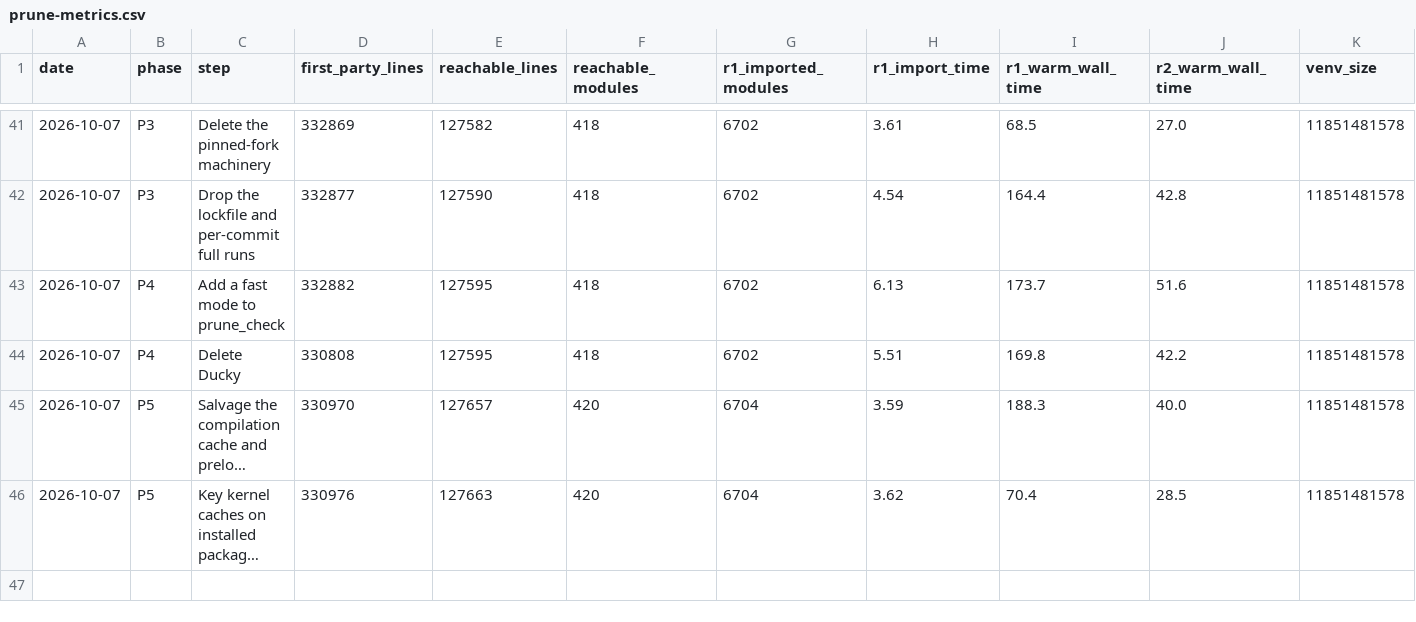
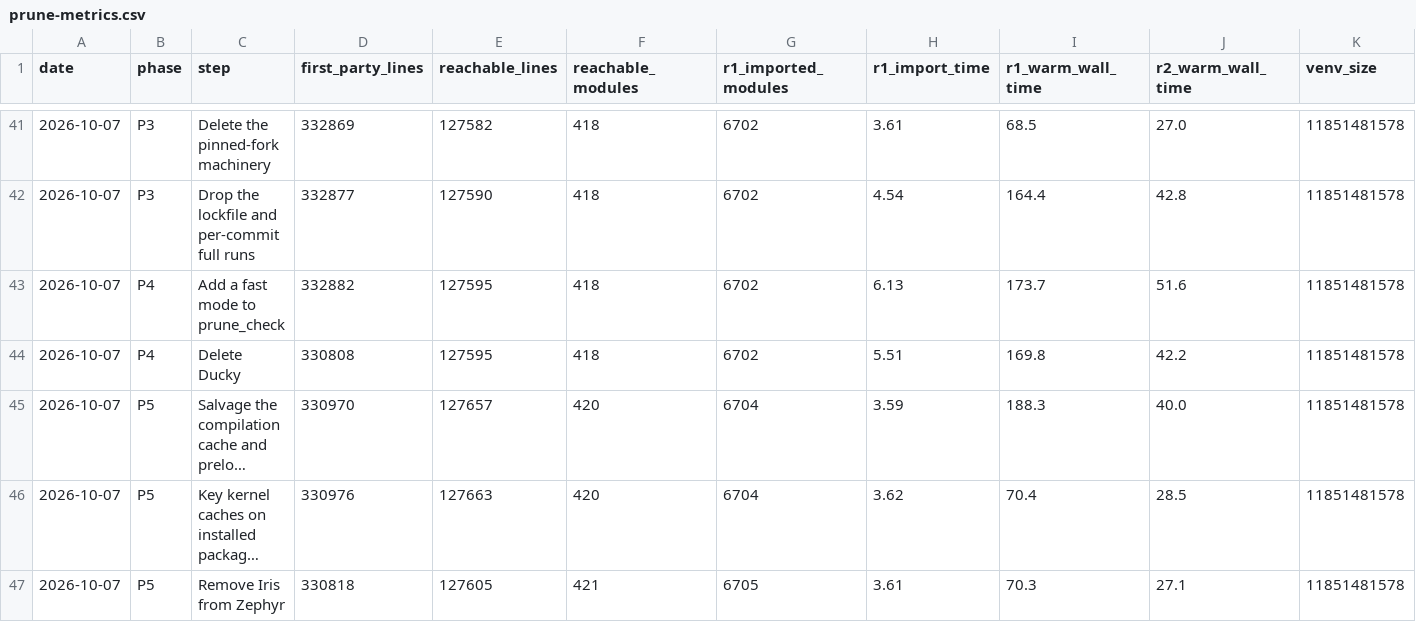
Before and after one commit to jasgcode/Poorin, a CSV file: docs/poorin/prune-metrics.csv, drawn as a sheet; only a part is shown, gaps mark what is left out; long unchanged cells end in …; the diff names each change by its address in the sheet, - before the commit and + after, or states it on an @@ line.

Commit message:
[zephyr] Remove Iris from Zephyr
Zephyr ran on Iris as well as locally. It pushed coordinator and worker
status text to the Iris dashboard, found its Finelog server and an
execution-history app through Iris's endpoint registry, tagged its stat
rows with the Iris job and task, guarded memory-store loads against
drivers outside an Iris job, and sized shuffles from Iris's task
resources. Locally all of those were already empty or no-ops.

The status pushes, endpoint discovery, and job guard go. Stats connect
to the Finelog URL a StatsConfig names, and job IDs are empty, as they
were locally. Shuffle sizing reads zephyr.resources, salvaged from
iris.env_resources without its Iris task-resource variable: cgroup v2,
then cgroup v1, then /proc.

```diff
--- a/docs/poorin/prune-metrics.csv
+++ b/docs/poorin/prune-metrics.csv
+row 47: 2026-10-07 | P5 | Remove Iris from Zephyr | 330818 | 127605 | 421 | 6705 | 3.61 | 70.3 | 27.1 | 11851481578
```
Also changed, not shown: 8 other files.
